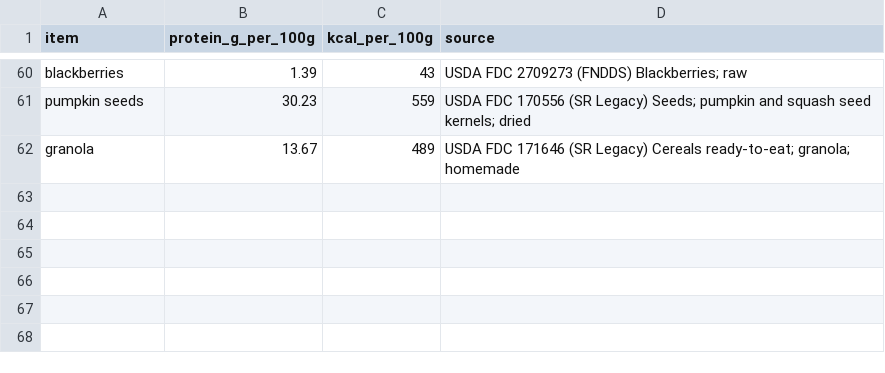
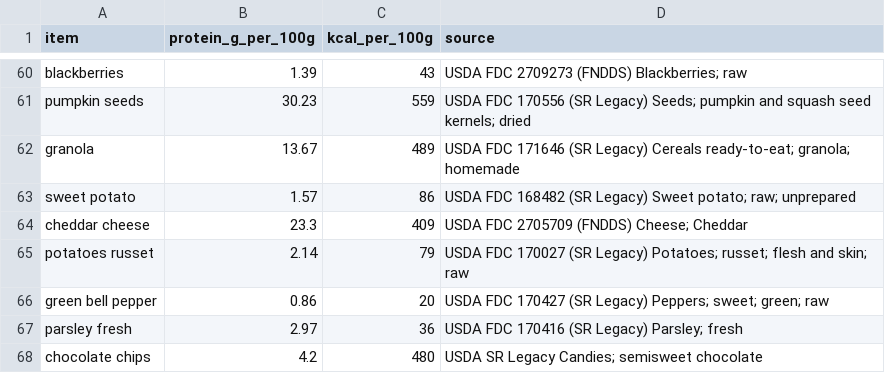
Before and after one commit to abdou998/gramsperdollar, a CSV file: data/nutrition.csv, drawn as a sheet; only a part is shown, gaps mark what is left out.

```diff
--- a/data/nutrition.csv
+++ b/data/nutrition.csv
@@ -62 +62,7 @@ pumpkin seeds,30.23,559,USDA FDC 170556 (SR Legacy) Seeds; pumpkin and squash se
 granola,13.67,489,USDA FDC 171646 (SR Legacy) Cereals ready-to-eat; granola; homemade
+sweet potato,1.57,86,USDA FDC 168482 (SR Legacy) Sweet potato; raw; unprepared
+cheddar cheese,23.3,409,USDA FDC 2705709 (FNDDS) Cheese; Cheddar
+potatoes russet,2.14,79,USDA FDC 170027 (SR Legacy) Potatoes; russet; flesh and skin; raw
+green bell pepper,0.86,20,USDA FDC 170427 (SR Legacy) Peppers; sweet; green; raw
+parsley fresh,2.97,36,USDA FDC 170416 (SR Legacy) Parsley; fresh
+chocolate chips,4.2,480,USDA SR Legacy Candies; semisweet chocolate
```
Also changed, not shown: data/aisles.csv, data/prices.csv, 15 other files.
